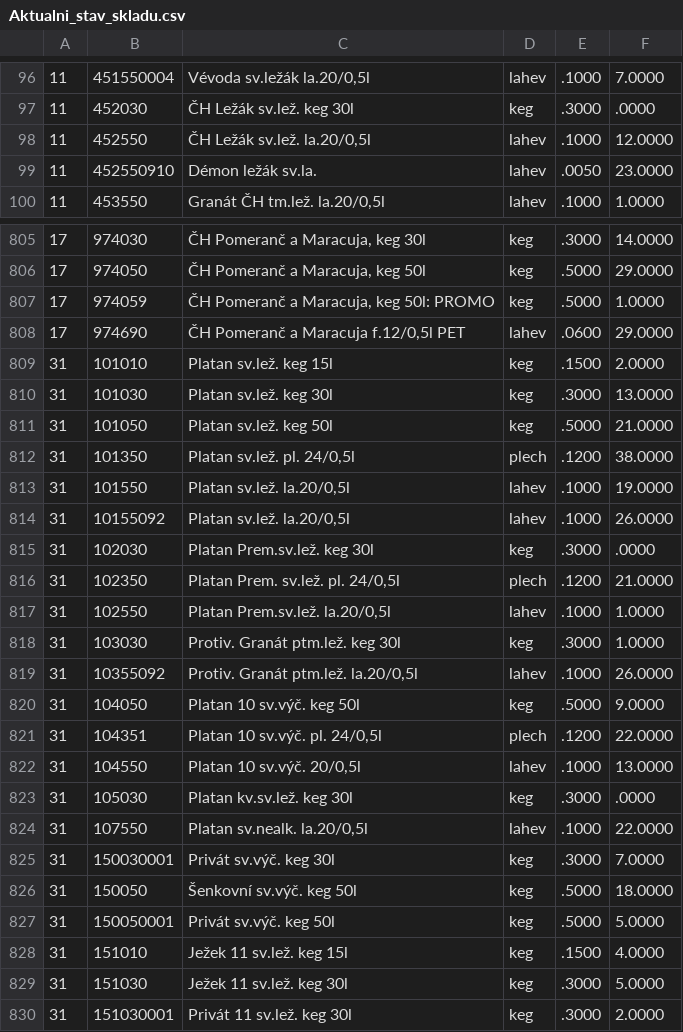
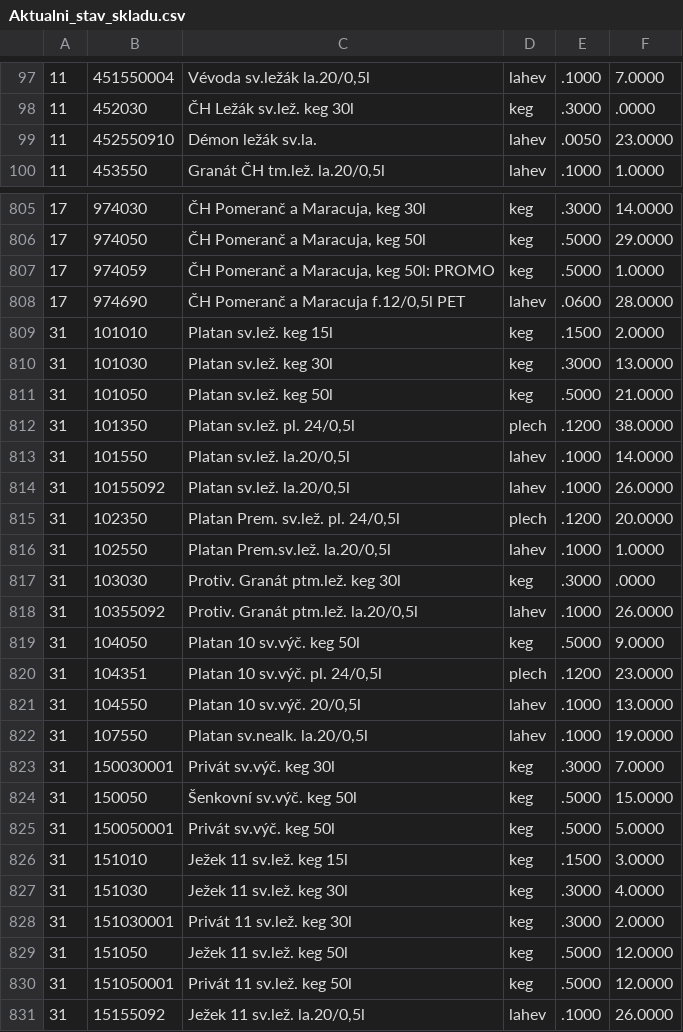
Before and after one commit to KBrewery/PLG_INVENTURA, a CSV file: Aktualni_stav_skladu.csv, drawn as a sheet; only a part is shown, gaps mark what is left out; the shorter side is filled out with more unchanged rows; the diff covers the shown part only.

Commit message:
Update Aktualni_stav_skladu.csv 19.11.2026

```diff
--- a/Aktualni_stav_skladu.csv
+++ b/Aktualni_stav_skladu.csv
@@ -97,3 +98,2 @@
 11;452030;ČH Ležák sv.lež. keg 30l;keg;.3000;.0000
-11;452550;ČH Ležák sv.lež. la.20/0,5l;lahev;.1000;12.0000
 11;452550910;Démon ležák sv.la.;lahev;.0050;23.0000
@@ -807,3 +807,3 @@
 17;974059;ČH Pomeranč a Maracuja, keg 50l: PROMO;keg;.5000;1.0000
-17;974690;ČH Pomeranč a Maracuja f.12/0,5l PET;lahev;.0600;29.0000
+17;974690;ČH Pomeranč a Maracuja f.12/0,5l PET;lahev;.0600;28.0000
 31;101010;Platan sv.lež. keg 15l;keg;.1500;2.0000
@@ -812,19 +812,17 @@
 31;101350;Platan sv.lež. pl. 24/0,5l;plech;.1200;38.0000
-31;101550;Platan sv.lež. la.20/0,5l;lahev;.1000;19.0000
+31;101550;Platan sv.lež. la.20/0,5l;lahev;.1000;14.0000
 31;10155092;Platan sv.lež. la.20/0,5l;lahev;.1000;26.0000
-31;102030;Platan Prem.sv.lež. keg 30l;keg;.3000;.0000
-31;102350;Platan Prem. sv.lež. pl. 24/0,5l;plech;.1200;21.0000
+31;102350;Platan Prem. sv.lež. pl. 24/0,5l;plech;.1200;20.0000
 31;102550;Platan Prem.sv.lež. la.20/0,5l;lahev;.1000;1.0000
-31;103030;Protiv. Granát ptm.lež. keg 30l;keg;.3000;1.0000
+31;103030;Protiv. Granát ptm.lež. keg 30l;keg;.3000;.0000
 31;10355092;Protiv. Granát ptm.lež. la.20/0,5l;lahev;.1000;26.0000
 31;104050;Platan 10 sv.výč. keg 50l;keg;.5000;9.0000
-31;104351;Platan 10 sv.výč. pl. 24/0,5l;plech;.1200;22.0000
+31;104351;Platan 10 sv.výč. pl. 24/0,5l;plech;.1200;23.0000
 31;104550;Platan 10 sv.výč. 20/0,5l;lahev;.1000;13.0000
-31;105030;Platan kv.sv.lež. keg 30l;keg;.3000;.0000
-31;107550;Platan sv.nealk. la.20/0,5l;lahev;.1000;22.0000
+31;107550;Platan sv.nealk. la.20/0,5l;lahev;.1000;19.0000
 31;150030001;Privát sv.výč. keg 30l;keg;.3000;7.0000
-31;150050;Šenkovní sv.výč. keg 50l;keg;.5000;18.0000
+31;150050;Šenkovní sv.výč. keg 50l;keg;.5000;15.0000
 31;150050001;Privát sv.výč. keg 50l;keg;.5000;5.0000
-31;151010;Ježek 11 sv.lež. keg 15l;keg;.1500;4.0000
-31;151030;Ježek 11 sv.lež. keg 30l;keg;.3000;5.0000
+31;151010;Ježek 11 sv.lež. keg 15l;keg;.1500;3.0000
+31;151030;Ježek 11 sv.lež. keg 30l;keg;.3000;4.0000
 31;151030001;Privát 11 sv.lež. keg 30l;keg;.3000;2.0000
```
Also changed, not shown: 2 added rows, 2 removed rows and 81 edited cells elsewhere in this file.
